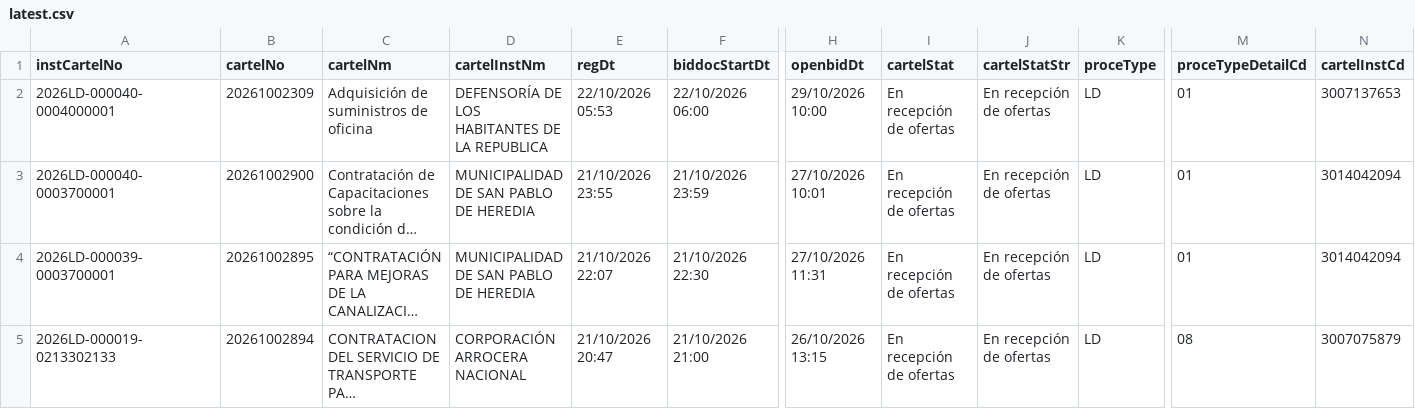
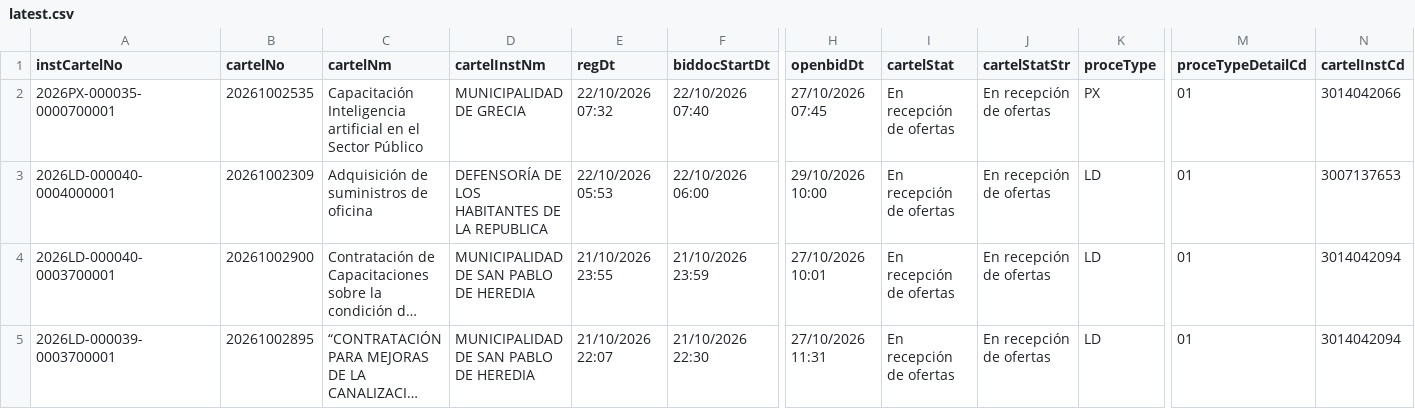
Before and after one commit to AluenParadigma/sicop-data-public, a CSV file: latest.csv, drawn as a sheet; only a part is shown, gaps mark what is left out; the shorter side is filled out with more unchanged rows; long unchanged cells end in …; rows hold the shown columns only; the diff names each change by its address in the sheet, - before the commit and + after, or states it on an @@ line.

Commit message:
Update SICOP public data

```diff
--- a/latest.csv
+++ b/latest.csv
+row 2: 2026PX-000035-0000700001 | 20261002535 | Capacitación Inteligencia artificial en el Sector Público | MUNICIPALIDAD DE GRECIA | 22/10/2026 07:32 | 22/10/2026 07:40 | 27/10/2026 07:45 | En recepción de ofertas | En recepción de ofertas | PX | 01 | 3014042066
```
Also changed, not shown: public/latest.csv, 4 other files.
